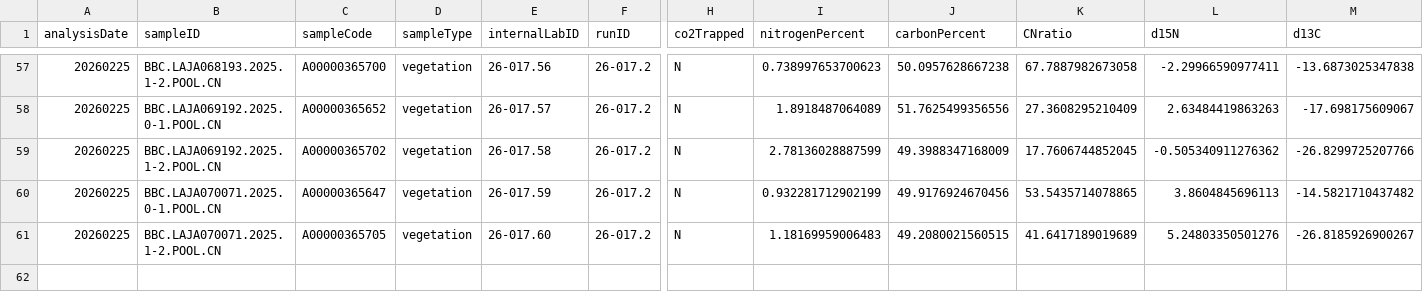
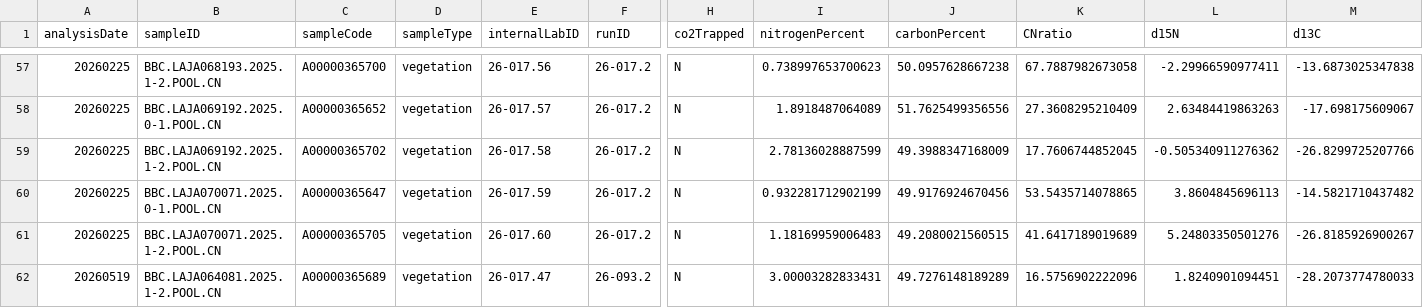
Before and after one commit to SPATIAL-Lab/SIRFER, a CSV file: out/D0420260105104425799-26-017.csv, drawn as a sheet; only a part is shown, gaps mark what is left out; rows hold the shown columns only; the diff names each change by its address in the sheet, - before the commit and + after, or states it on an @@ line.

```diff
--- a/out/D0420260105104425799-26-017.csv
+++ b/out/D0420260105104425799-26-017.csv
+row 62: 20260519 | BBC.LAJA064081.2025.1-2.POOL.CN | A00000365689 | vegetation | 26-017.47 | 26-093.2 | N | 3.00003282833431 | 49.7276148189289 | 16.5756902222096 | 1.8240901094451 | -28.2073774780033
```
Also changed, not shown: out/D0920260210162633150-26-058.csv, 24 other files.
